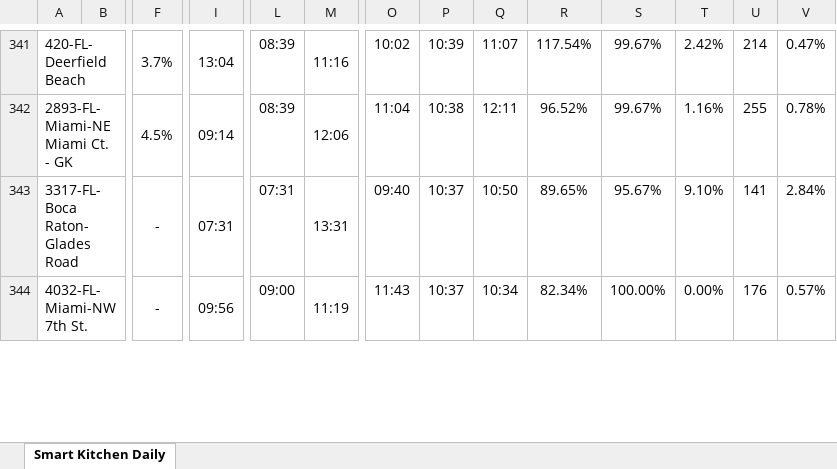
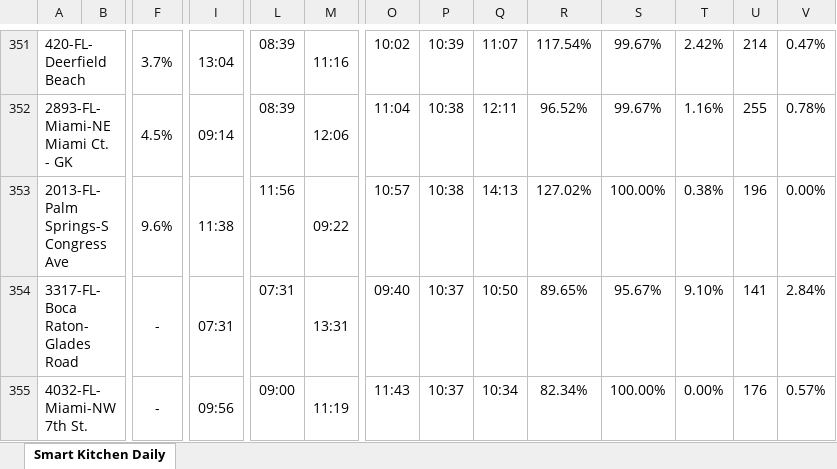
Before and after one commit to StephenOrjales/fl-wingmen-dashboard, an Excel workbook: data/smart_kitchen_daily.xlsx, sheet Smart Kitchen Daily, drawn as a sheet; only a part is shown, gaps mark what is left out; values as stored, in another font and other column widths than the file's, no borders; charts and pictures not drawn; rows hold the shown columns only; the diff covers the shown part only; the diff names each change by its address in the sheet, - before the commit and + after, or states it on an @@ line.

Commit message:
Auto-update KDS data

```diff
--- a/data/smart_kitchen_daily.xlsx (sheet Smart Kitchen Daily)
+++ b/data/smart_kitchen_daily.xlsx (sheet Smart Kitchen Daily)
+row 353: 2013-FL-Palm Springs-S Congress Ave |  | 9.6% | 11:38 | 11:56 | 09:22 | 10:57 | 10:38 | 14:13 | 127.02% | 100.00% | 0.38% | 196 | 0.00%
```
Also changed, not shown: 38 added rows, 9 moved rows and 5 edited cells elsewhere in this sheet, 1 other file.
